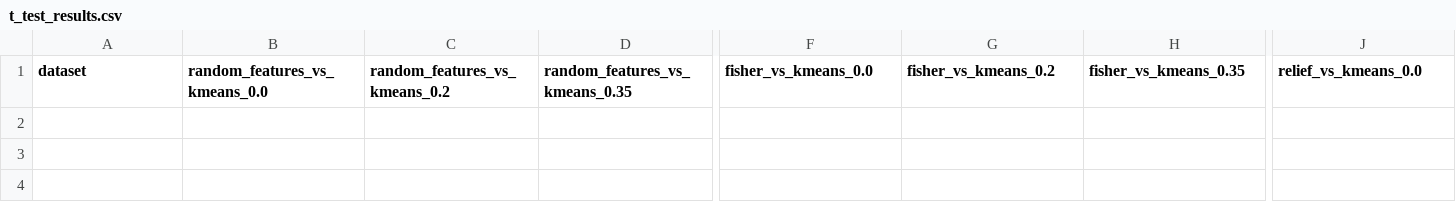
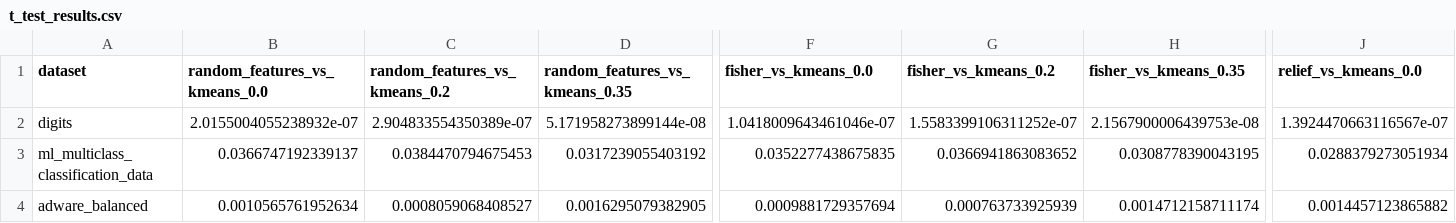
Before and after one commit to Omer-Hedvat/Thesis-TauTransformer, a CSV file: results/t_test_results.csv, drawn as a sheet; only a part is shown, gaps mark what is left out; rows hold the shown columns only; the diff names each change by its address in the sheet, - before the commit and + after, or states it on an @@ line.

```diff
--- a/results/t_test_results.csv
+++ b/results/t_test_results.csv
+row 2: digits | 2.0155004055238932e-07 | 2.904833554350389e-07 | 5.171958273899144e-08 | 1.0418009643461046e-07 | 1.5583399106311252e-07 | 2.1567900006439753e-08 | 1.3924470663116567e-07
+row 3: ml_multiclass_classification_data | 0.0366747192339137 | 0.0384470794675453 | 0.0317239055403192 | 0.0352277438675835 | 0.0366941863083652 | 0.0308778390043195 | 0.0288379273051934
+row 4: adware_balanced | 0.0010565761952634 | 0.0008059068408527 | 0.0016295079382905 | 0.0009881729357694 | 0.000763733925939 | 0.0014712158711174 | 0.0014457123865882
```
Also changed, not shown: results/isolet/f1_scores.csv, 16 other files.
